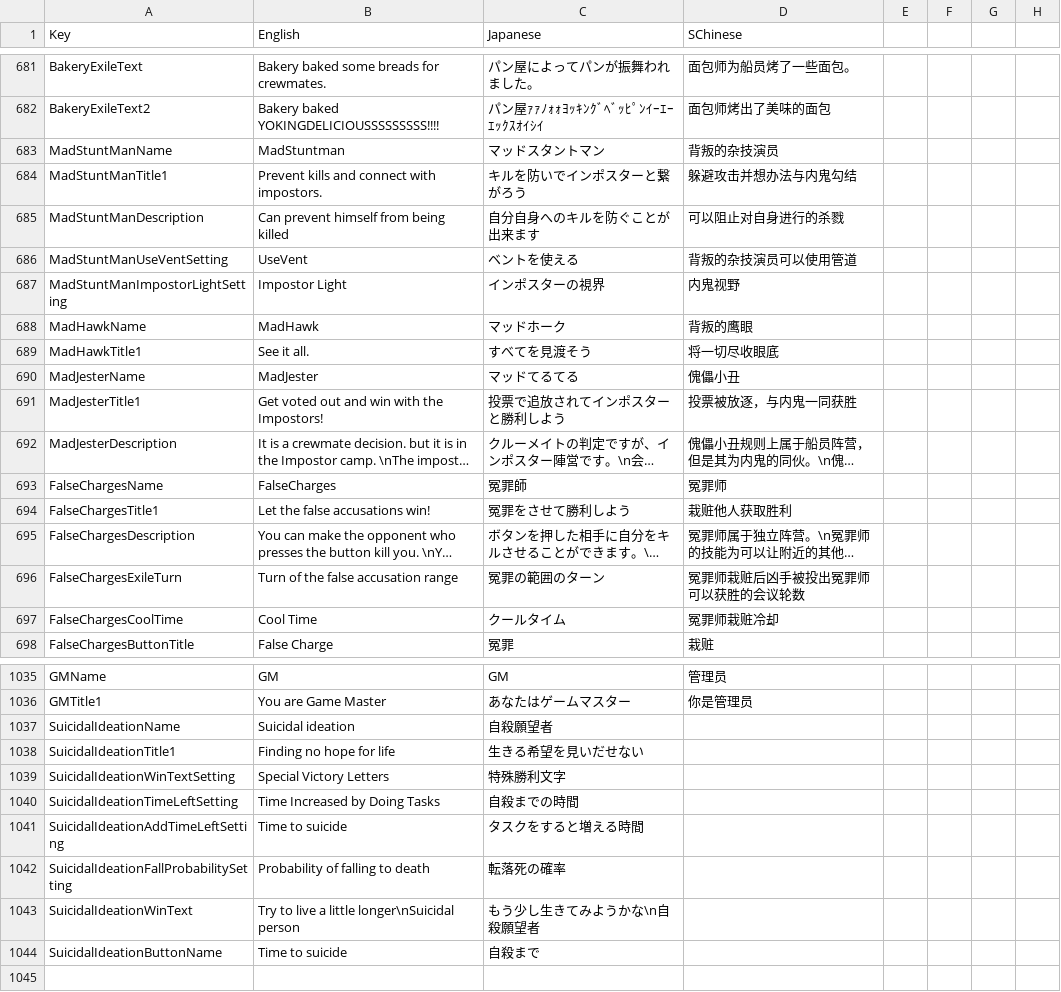
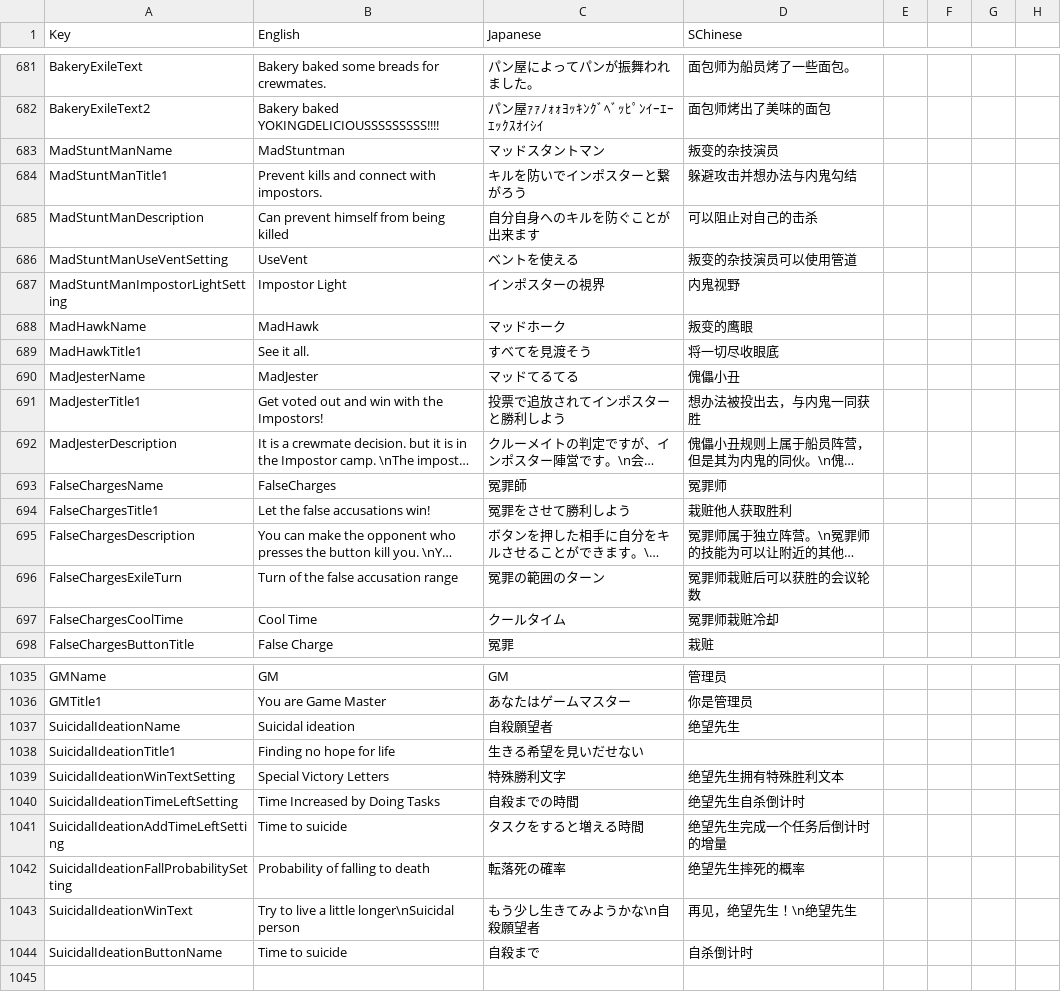
Before and after one commit to SuperNewRoles/SuperNewRoles, a CSV file: SuperNewRoles/Resources/Translate.csv, drawn as a sheet; only a part is shown, gaps mark what is left out; long unchanged cells end in …; the diff covers the shown part only; the diff names each change by its address in the sheet, - before the commit and + after, or states it on an @@ line.

Commit message:
Update SChinese Translation

```diff
--- a/SuperNewRoles/Resources/Translate.csv
+++ b/SuperNewRoles/Resources/Translate.csv
-D683 (SChinese): 背叛的杂技演员
+D683 (SChinese): 叛变的杂技演员
-D685 (SChinese): 可以阻止对自身进行的杀戮
+D685 (SChinese): 可以阻止对自己的击杀
-D686 (SChinese): 背叛的杂技演员可以使用管道
+D686 (SChinese): 叛变的杂技演员可以使用管道
-D688 (SChinese): 背叛的鹰眼
+D688 (SChinese): 叛变的鹰眼
-D691 (SChinese): 投票被放逐，与内鬼一同获胜
+D691 (SChinese): 想办法被投出去，与内鬼一同获胜
-D696 (SChinese): 冤罪师栽赃后凶手被投出冤罪师可以获胜的会议轮数
+D696 (SChinese): 冤罪师栽赃后可以获胜的会议轮数
-D1037 (SChinese): (empty)
+D1037 (SChinese): 绝望先生
-D1039 (SChinese): (empty)
+D1039 (SChinese): 绝望先生拥有特殊胜利文本
-D1040 (SChinese): (empty)
+D1040 (SChinese): 绝望先生自杀倒计时
-D1041 (SChinese): (empty)
+D1041 (SChinese): 绝望先生完成一个任务后倒计时的增量
-D1042 (SChinese): (empty)
+D1042 (SChinese): 绝望先生摔死的概率
-D1043 (SChinese): (empty)
+D1043 (SChinese): 再见，绝望先生！\n绝望先生
-D1044 (SChinese): (empty)
+D1044 (SChinese): 自杀倒计时
```
Also changed, not shown: 71 edited cells elsewhere in this file.
